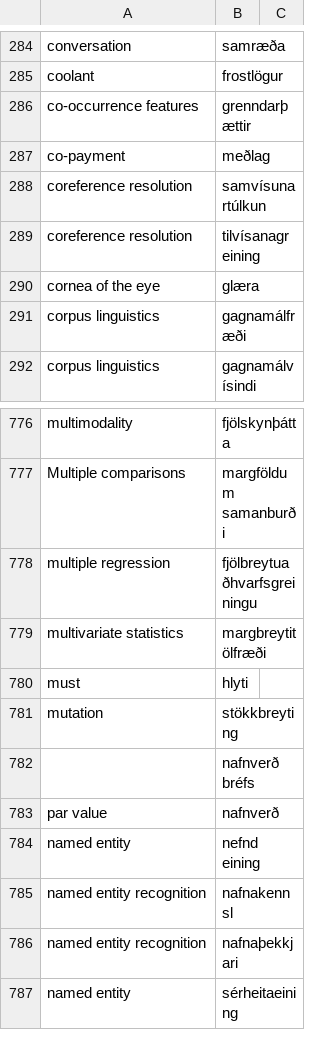
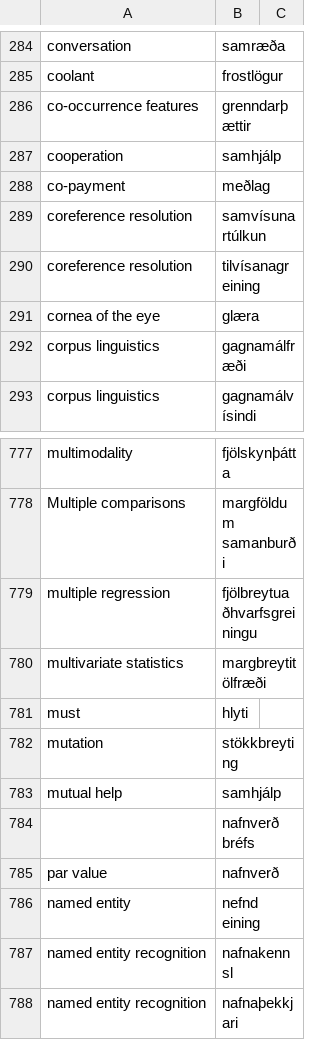
Before and after one commit to judyfong/dictionary, a CSV file: general.csv, drawn as a sheet; only a part is shown, gaps mark what is left out; the shorter side is filled out with more unchanged rows.

Commit message:
Update general.csv

```diff
--- a/general.csv
+++ b/general.csv
@@ -286,2 +286,3 @@ coolant,frostlögur
 co-occurrence features,grenndarþættir
+cooperation,samhjálp
 co-payment,meðlag
@@ -781,2 +782,3 @@ must, hlyti
 mutation,stökkbreyting
+mutual help,samhjálp
 ,nafnverð bréfs
```
